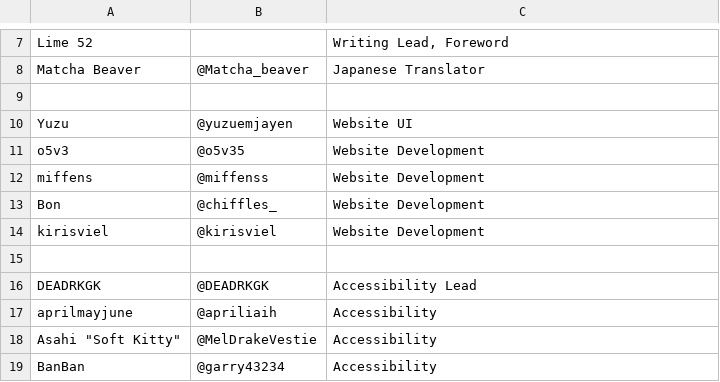
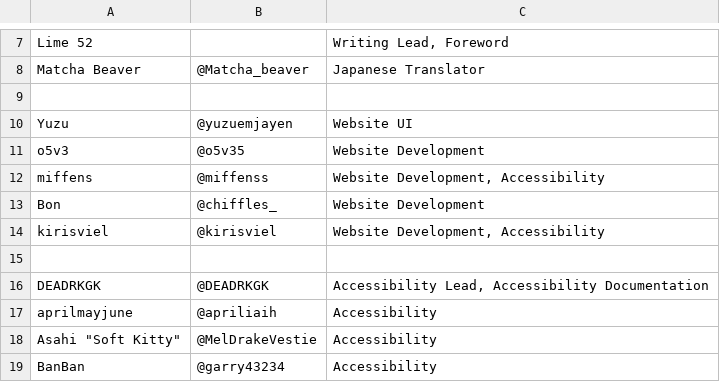
Before and after one commit to elysiumdelivery/altare-tcg, a CSV file: credits_data.csv, drawn as a sheet; only a part is shown, gaps mark what is left out.

```diff
--- a/credits_data.csv
+++ b/credits_data.csv
@@ -11,7 +11,7 @@ Yuzu,@yuzuemjayen,Website UI
 o5v3,@o5v35,Website Development
-miffens,@miffenss,Website Development
+miffens,@miffenss,"Website Development, Accessibility"
 Bon,@chiffles_,Website Development
-kirisviel,@kirisviel,Website Development
+kirisviel,@kirisviel,"Website Development, Accessibility"
 ,,
-DEADRKGK,@DEADRKGK,Accessibility Lead
+DEADRKGK,@DEADRKGK,"Accessibility Lead, Accessibility Documentation"
 aprilmayjune,@apriliaih,Accessibility
```
Also changed, not shown: 1 other file.
